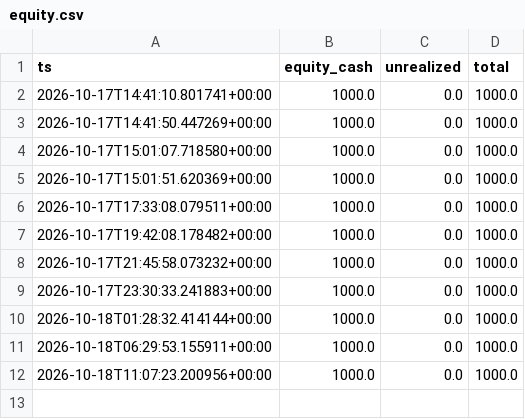
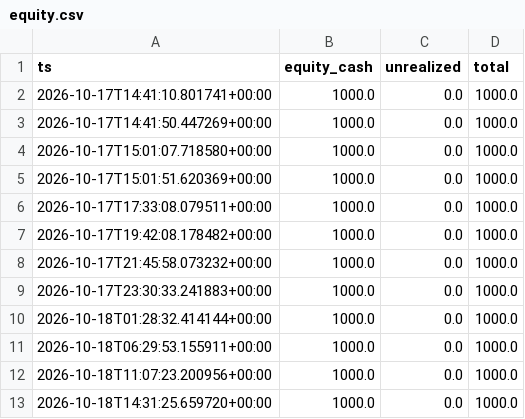
Before and after one commit to muhammadekonugroho4-spec/MEME-COIN-RADAR, a CSV file: data/portfolio/equity.csv, drawn as a sheet.

```diff
--- a/data/portfolio/equity.csv
+++ b/data/portfolio/equity.csv
@@ -12 +12,2 @@ ts,equity_cash,unrealized,total
 2026-10-18T11:07:23.200956+00:00,1000.0,0.0,1000.0
+2026-10-18T14:31:25.659720+00:00,1000.0,0.0,1000.0
```
Also changed, not shown: 1 other file.
